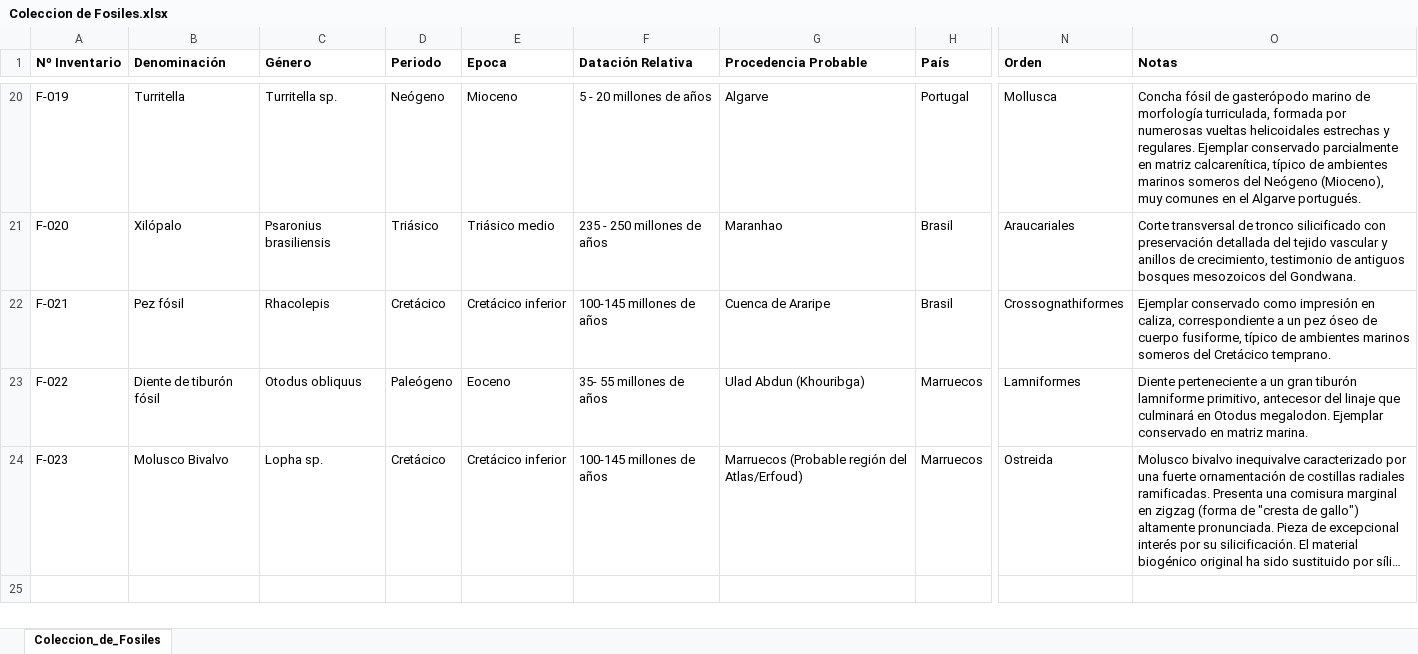
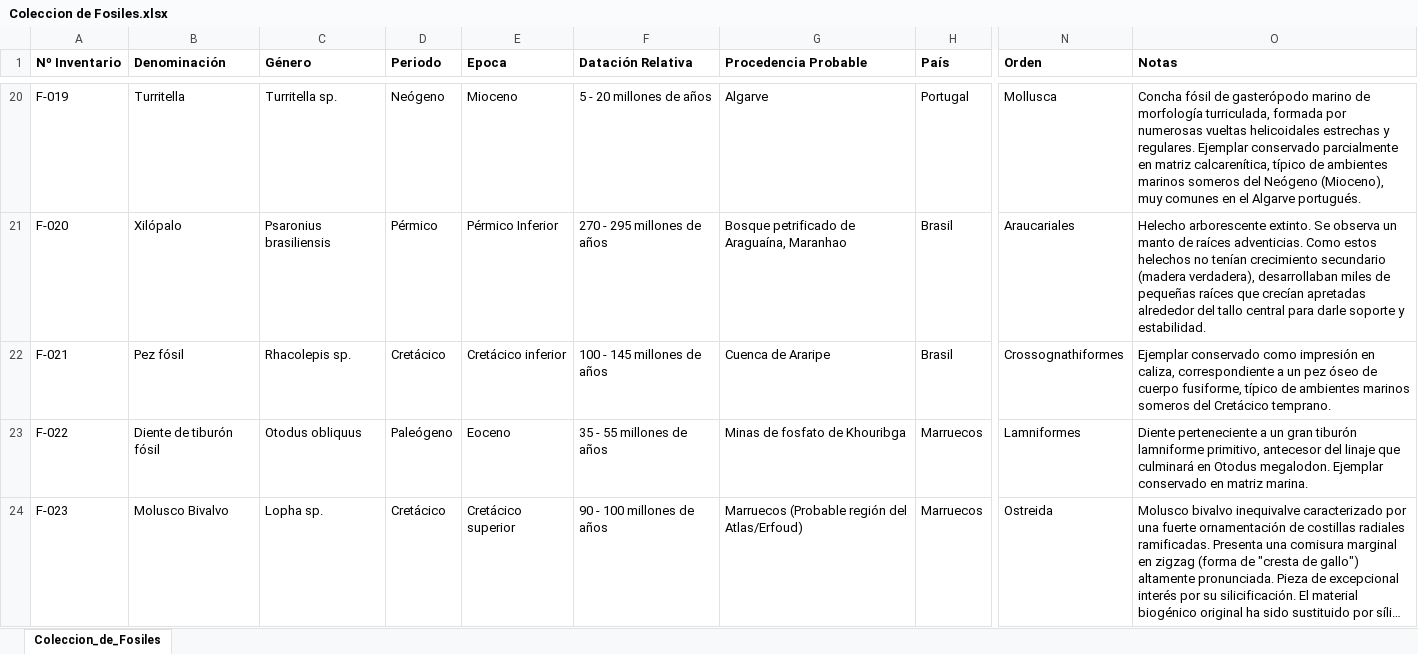
Before and after one commit to pascualrizoa-code/Coleccion-de-Fosiles, an Excel workbook: Coleccion de Fosiles.xlsx, sheet Coleccion_de_Fosiles, drawn as a sheet; only a part is shown, gaps mark what is left out; long unchanged cells end in …; values as stored, in another font and other column widths than the file's, no borders; the diff covers the shown part only; the diff names each change by its address in the sheet, - before the commit and + after, or states it on an @@ line.

```diff
--- a/Coleccion de Fosiles.xlsx (sheet Coleccion_de_Fosiles)
+++ b/Coleccion de Fosiles.xlsx (sheet Coleccion_de_Fosiles)
-D21 (Periodo): Triásico
+D21 (Periodo): Pérmico
-E21 (Epoca): Triásico medio
+E21 (Epoca): Pérmico Inferior
-F21 (Datación Relativa): 235 - 250 millones de años
+F21 (Datación Relativa): 270 - 295 millones de años
-G21 (Procedencia Probable): Maranhao
+G21 (Procedencia Probable): Bosque petrificado de Araguaína, Maranhao
-O21 (Notas): Corte transversal de tronco silicificado con preservación detallada del tejido vascular y anillos de crecimiento, testimonio de antiguos bosques mesozoicos del Gondwana.
+O21 (Notas): Helecho arborescente extinto. Se observa un manto de raíces adventicias. Como estos helechos no tenían crecimiento secundario (madera verdadera), desarrollaban miles de pequeñas raíces que crecían apretadas alrededor del tallo central para darle soporte y estabilidad.
-C22 (Género): Rhacolepis
+C22 (Género): Rhacolepis sp.
-F22 (Datación Relativa): 100-145 millones de años
+F22 (Datación Relativa): 100 - 145 millones de años
-F23 (Datación Relativa): 35- 55 millones de años
+F23 (Datación Relativa): 35 - 55 millones de años
-G23 (Procedencia Probable): Ulad Abdun (Khouribga)
+G23 (Procedencia Probable): Minas de fosfato de Khouribga
-E24 (Epoca): Cretácico inferior
+E24 (Epoca): Cretácico superior
-F24 (Datación Relativa): 100-145 millones de años
+F24 (Datación Relativa): 90 - 100 millones de años
```
Also changed, not shown: 35 edited cells elsewhere in this sheet, 1 other file.
